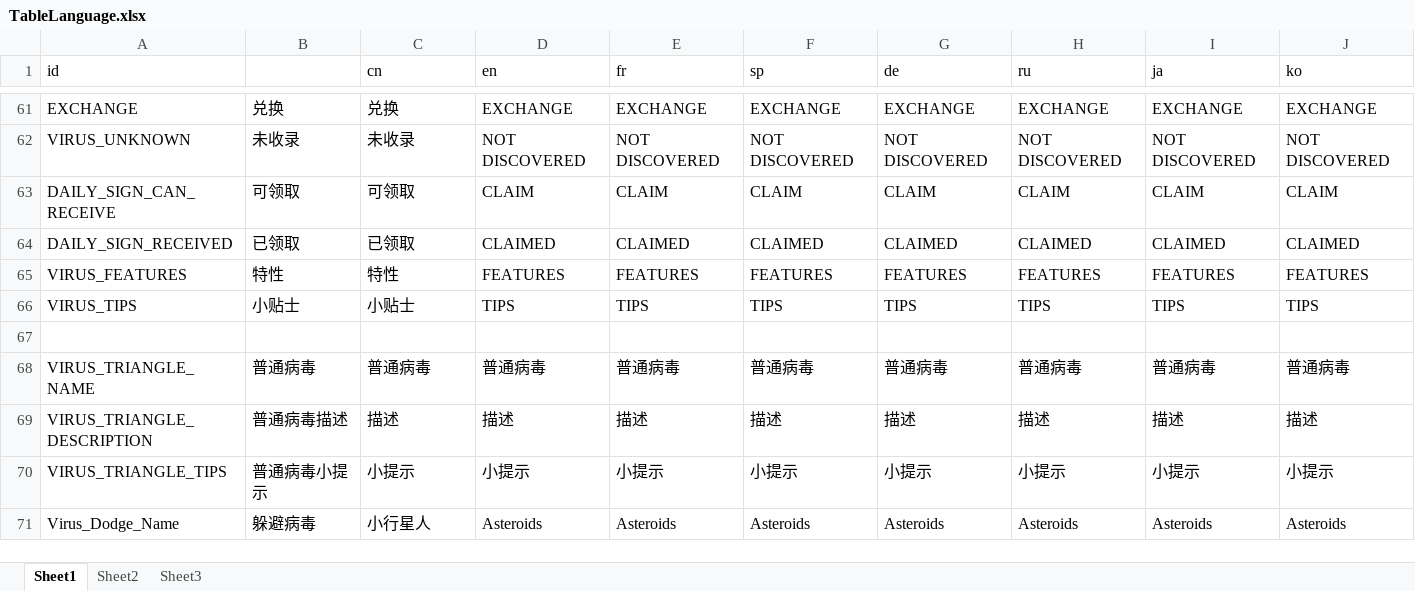
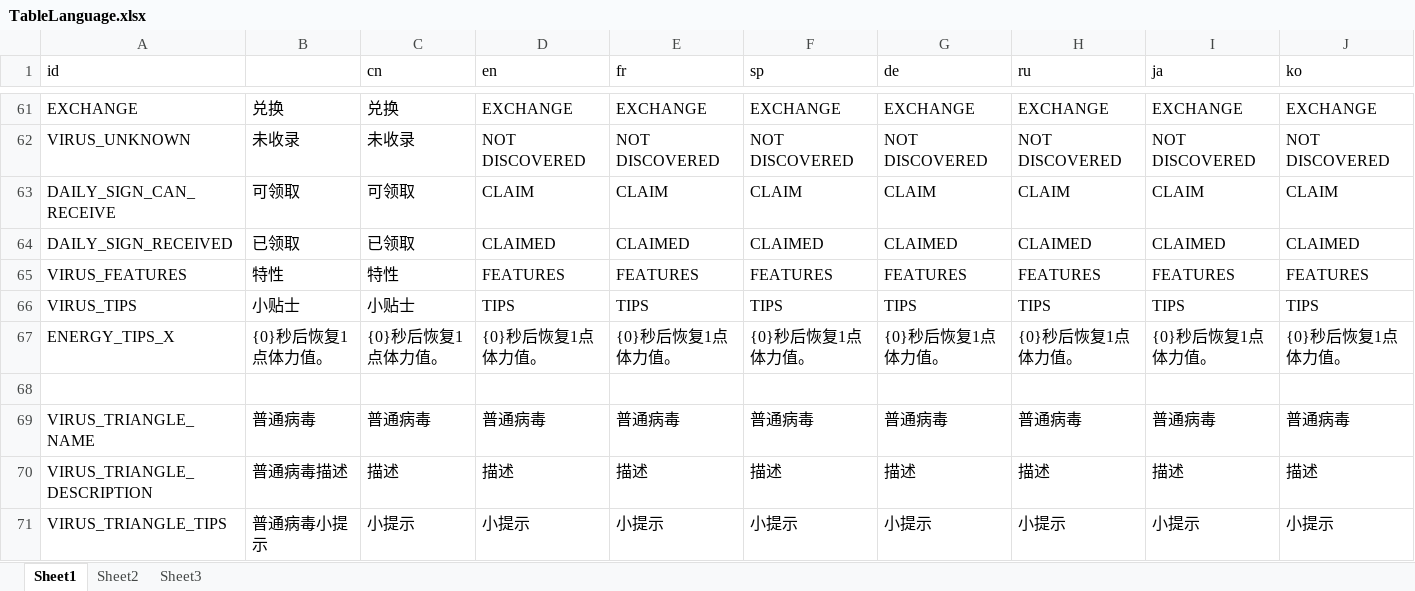
Before and after one commit to psygames/DestroyViruses, an Excel workbook: DestroyViruses/Assets/Tables/TableLanguage.xlsx, sheet Sheet1, drawn as a sheet; only a part is shown, gaps mark what is left out; the shorter side is filled out with more unchanged rows; values as stored, in another font and other column widths than the file's, no borders; the diff names each change by its address in the sheet, - before the commit and + after, or states it on an @@ line.

```diff
--- a/DestroyViruses/Assets/Tables/TableLanguage.xlsx (sheet Sheet1)
+++ b/DestroyViruses/Assets/Tables/TableLanguage.xlsx (sheet Sheet1)
+row 67: ENERGY_TIPS_X | {0}秒后恢复1点体力值。 | {0}秒后恢复1点体力值。 | {0}秒后恢复1点体力值。 | {0}秒后恢复1点体力值。 | {0}秒后恢复1点体力值。 | {0}秒后恢复1点体力值。 | {0}秒后恢复1点体力值。 | {0}秒后恢复1点体力值。 | {0}秒后恢复1点体力值。
```
Also changed, not shown: DestroyViruses/Assets/Tables/TableConst.xlsx, DestroyViruses/Assets/Tables/TableWeapon.xlsx, 37 other files.
